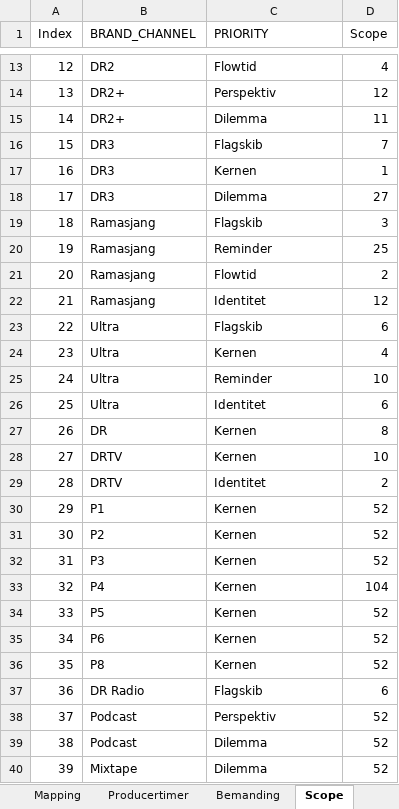
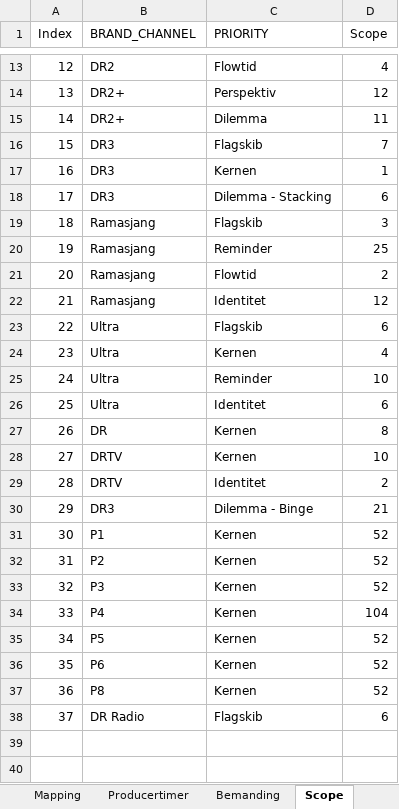
Before and after one commit to sofiebach/Speciale, an Excel workbook: data/data_staffing_constraint.xlsx, sheet Scope, drawn as a sheet; only a part is shown, gaps mark what is left out; values as stored, in another font and other column widths than the file's, no borders; removed rows and columns are numbered as before the commit, all else as after; the diff names each change by its address in the sheet, - before the commit and + after, or states it on an @@ line.

```diff
--- a/data/data_staffing_constraint.xlsx (sheet Scope)
+++ b/data/data_staffing_constraint.xlsx (sheet Scope)
-C18 (PRIORITY): Dilemma
+C18 (PRIORITY): Dilemma - Stacking
-D18 (Scope): 27
+D18 (Scope): 6
+row 30: 29 | DR3 | Dilemma - Binge | 21
@@ column A (Index) renumbered between rows 31 and 38 @@
-row 38: 37 | Podcast | Perspektiv | 52
-row 39: 38 | Podcast | Dilemma | 52
-row 40: 39 | Mixtape | Dilemma | 52
```
Also changed, not shown: sheet Producertimer, sheet Mapping, hidden cells, data/Inventory-consumptiom.xlsx, 2 other files.
